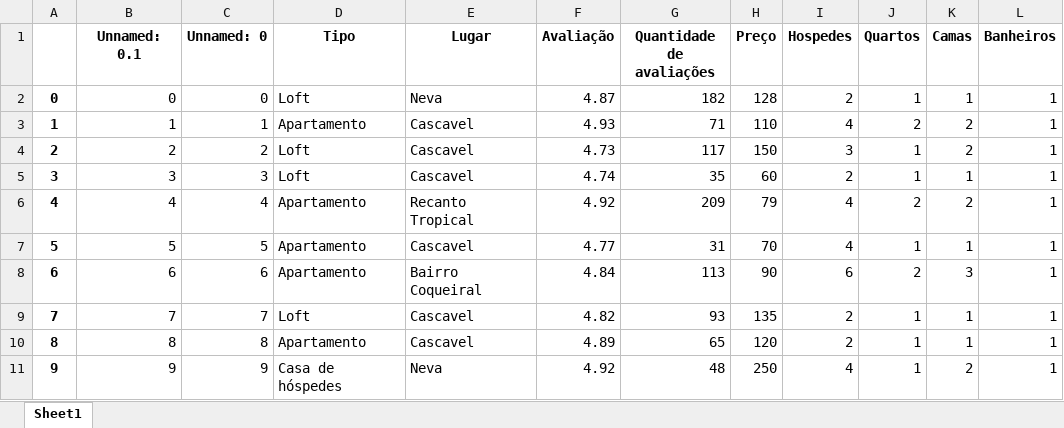
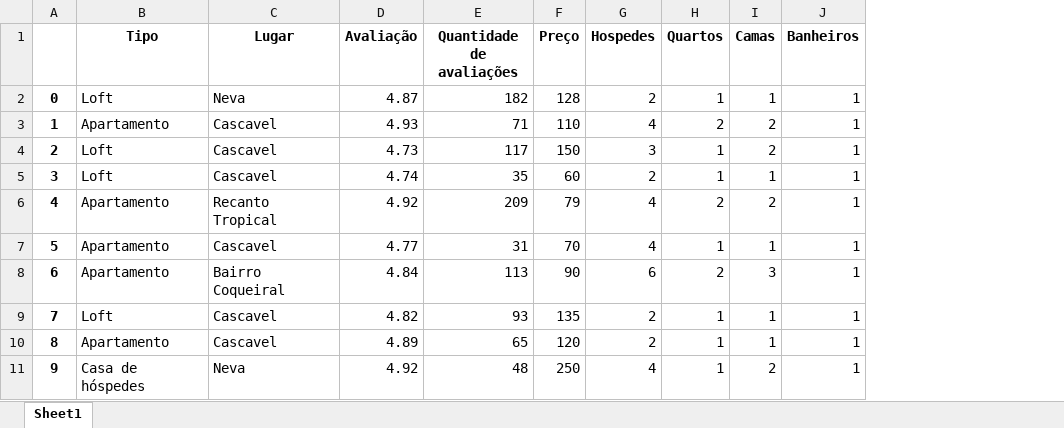
Before and after one commit to Guii0406/Aprendizado_de-maquina, an Excel workbook: Linear_regression/DATABASE-UPDATE-LUGARES2.xlsx, sheet Sheet1, drawn as a sheet; only a part is shown; values as stored, in another font and other column widths than the file's, no borders; the diff names each change by its address in the sheet, - before the commit and + after, or states it on an @@ line.

```diff
--- a/Linear_regression/DATABASE-UPDATE-LUGARES2.xlsx (sheet Sheet1)
+++ b/Linear_regression/DATABASE-UPDATE-LUGARES2.xlsx (sheet Sheet1)
-column B (Unnamed: 0.1), rows 2-11: 0 | 1 | 2 | 3 | 4 | 5 | 6 | 7 | 8 | 9
-column C (Unnamed: 0), rows 2-11: 0 | 1 | 2 | 3 | 4 | 5 | 6 | 7 | 8 | 9
```
Also changed, not shown: 3 other files.
